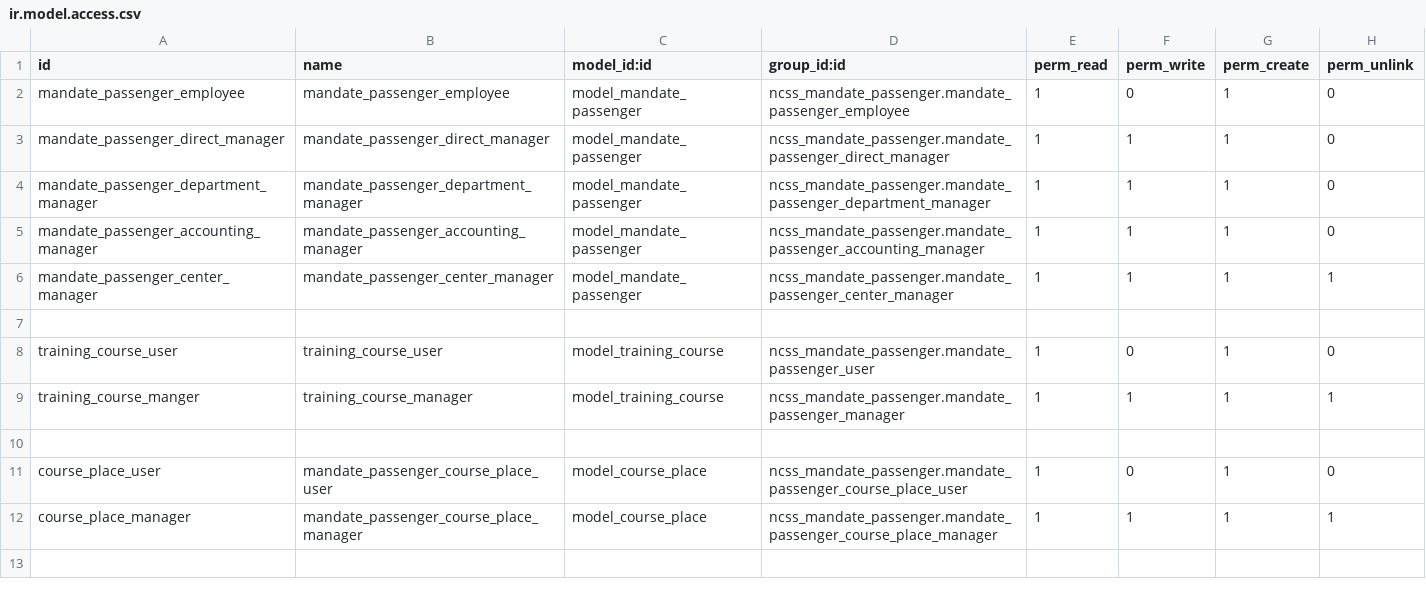
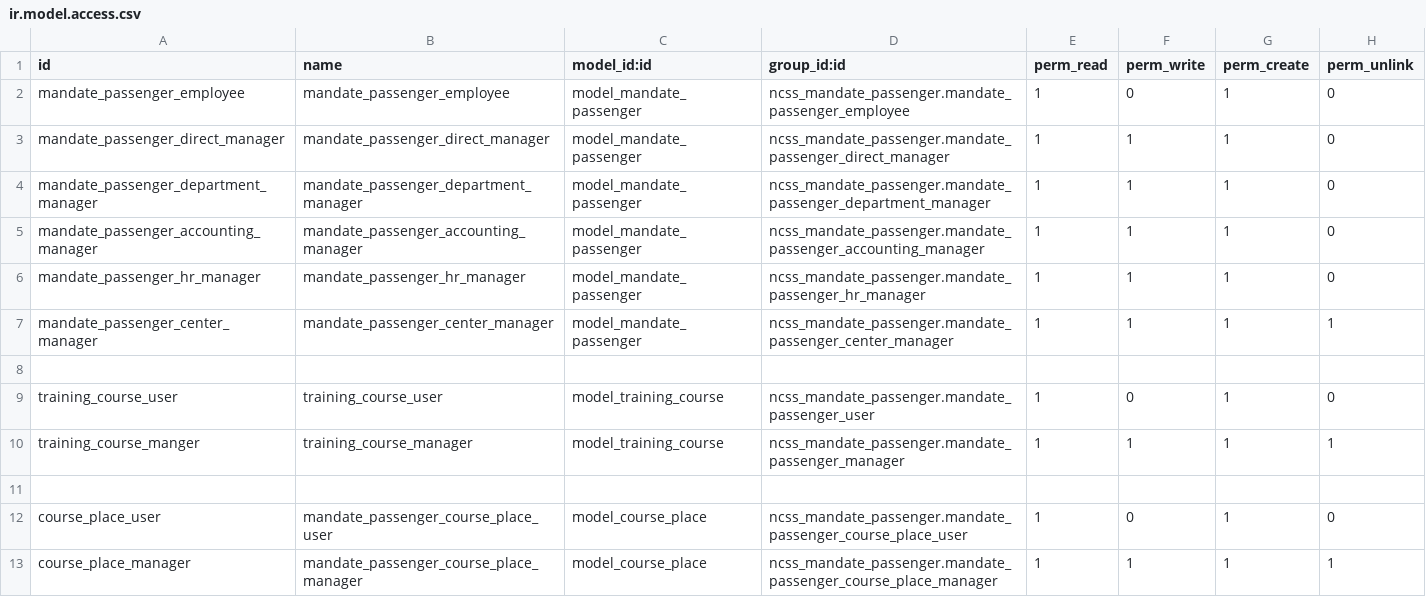
Before and after one commit to telenocodoo/NCSS-demo, a CSV file: ncss_mandate_passenger/security/ir.model.access.csv, drawn as a sheet; only a part is shown; the shorter side is filled out with more unchanged rows.

```diff
--- a/ncss_mandate_passenger/security/ir.model.access.csv
+++ b/ncss_mandate_passenger/security/ir.model.access.csv
@@ -5,2 +5,3 @@ mandate_passenger_department_manager,mandate_passenger_department_manager,model_
 mandate_passenger_accounting_manager,mandate_passenger_accounting_manager,model_mandate_passenger,ncss_mandate_passenger.mandate_passenger_accounting_manager,1,1,1,0
+mandate_passenger_hr_manager,mandate_passenger_hr_manager,model_mandate_passenger,ncss_mandate_passenger.mandate_passenger_hr_manager,1,1,1,0
 mandate_passenger_center_manager,mandate_passenger_center_manager,model_mandate_passenger,ncss_mandate_passenger.mandate_passenger_center_manager,1,1,1,1
```
Also changed, not shown: ncss_custody_request/security/ir.model.access.csv, 16 other files.
